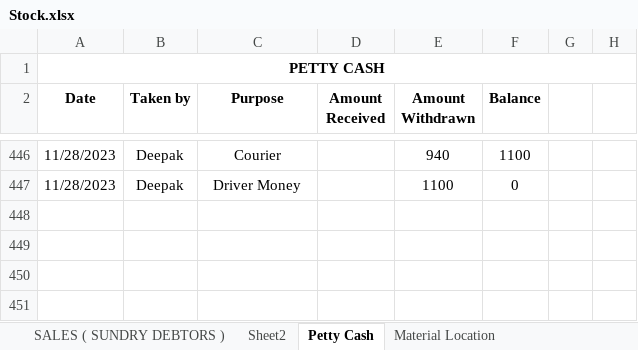
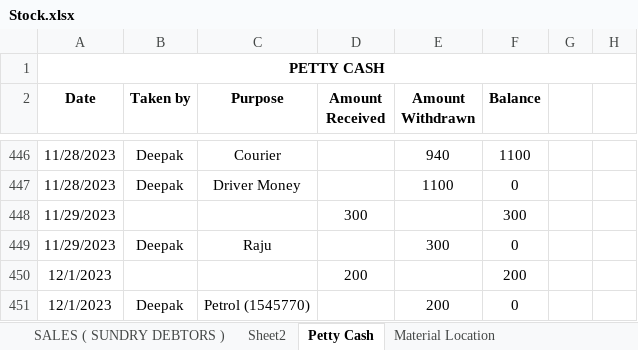
Before and after one commit to JPTechatronics/J-P-Techatronics-2023-2024, an Excel workbook: Stock.xlsx, sheet Petty Cash, drawn as a sheet; only a part is shown, gaps mark what is left out; values as stored, in another font and other column widths than the file's, no borders; the diff names each change by its address in the sheet, - before the commit and + after, or states it on an @@ line.

```diff
--- a/Stock.xlsx (sheet Petty Cash)
+++ b/Stock.xlsx (sheet Petty Cash)
+row 448: 11/29/2023 |  |  | 300 |  | 300
+row 449: 11/29/2023 | Deepak | Raju |  | 300 | 0
+row 450: 12/1/2023 |  |  | 200 |  | 200
+row 451: 12/1/2023 | Deepak | Petrol (1545770) |  | 200 | 0
```
Also changed, not shown: sheet SALES ( SUNDRY DEBTORS ), sheet PURCHASE ( SUNDRY CREDITOR ), Attendance.xlsx, Outstandings.xlsx.
